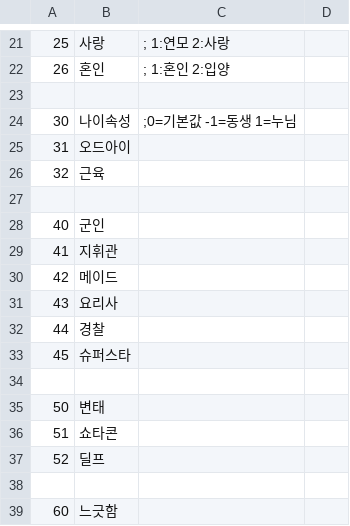
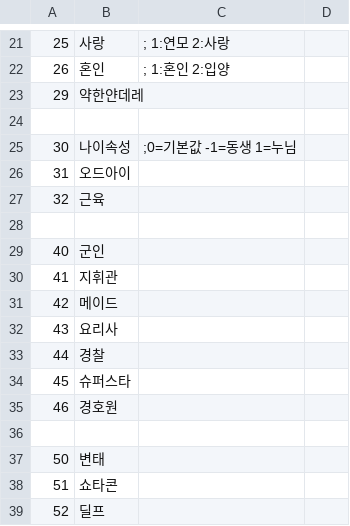
Before and after one commit to SecretU4/eraLAO, a CSV file: CSV/TALENT.CSV, drawn as a sheet; only a part is shown, gaps mark what is left out; the shorter side is filled out with more unchanged rows.

Commit message:
신규캐릭터용 TALENT 추가

```diff
--- a/CSV/TALENT.CSV
+++ b/CSV/TALENT.CSV
@@ -22,2 +22,3 @@
 26,혼인,; 1:혼인 2:입양
+29,약한얀데레,
 
@@ -33,2 +34,3 @@
 45,슈퍼스타,
+46,경호원,
 
```
